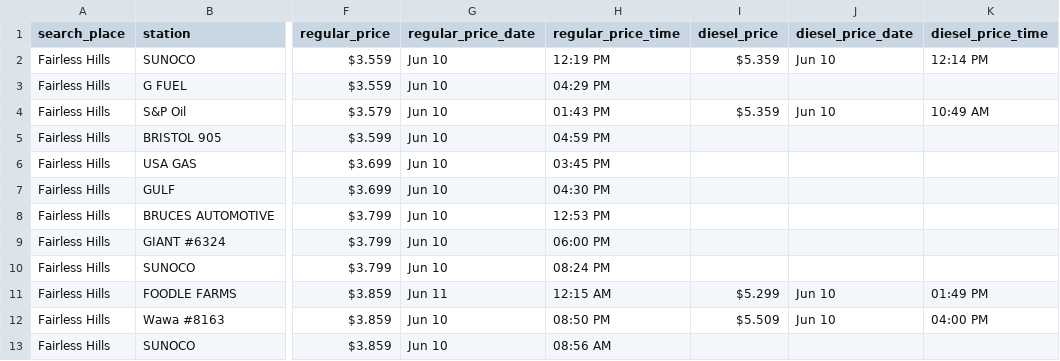
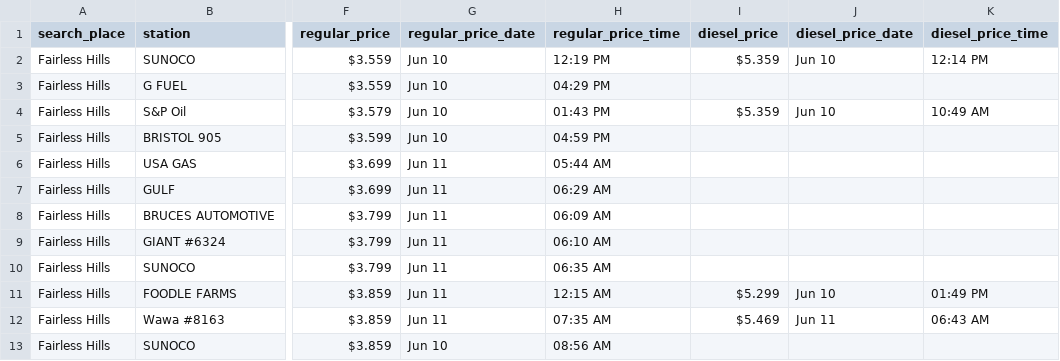
Before and after one commit to CUlleryUSATRepos/BucksGasRepo, a CSV file: BucksGasPrices/FairlessHillsGas.csv, drawn as a sheet; only a part is shown, gaps mark what is left out; the diff covers the shown part only; the diff names each change by its address in the sheet, - before the commit and + after, or states it on an @@ line.

```diff
--- a/BucksGasPrices/FairlessHillsGas.csv
+++ b/BucksGasPrices/FairlessHillsGas.csv
-G6:G10 (regular_price_date): Jun 10
+G6:G10 (regular_price_date): Jun 11
-H6 (regular_price_time): 03:45 PM
+H6 (regular_price_time): 05:44 AM
-H7 (regular_price_time): 04:30 PM
+H7 (regular_price_time): 06:29 AM
-H8 (regular_price_time): 12:53 PM
+H8 (regular_price_time): 06:09 AM
-H9 (regular_price_time): 06:00 PM
+H9 (regular_price_time): 06:10 AM
-H10 (regular_price_time): 08:24 PM
+H10 (regular_price_time): 06:35 AM
-G12 (regular_price_date): Jun 10
+G12 (regular_price_date): Jun 11
-H12 (regular_price_time): 08:50 PM
+H12 (regular_price_time): 07:35 AM
-I12 (diesel_price): $5.509
+I12 (diesel_price): $5.469
-J12 (diesel_price_date): Jun 10
+J12 (diesel_price_date): Jun 11
-K12 (diesel_price_time): 04:00 PM
+K12 (diesel_price_time): 06:43 AM
```
Also changed, not shown: 3 added rows, 3 removed rows and 84 edited cells elsewhere in this file, BucksGasPrices/ChalfontGas.csv, BucksGasPrices/DoylestownGas.csv, 57 other files.
